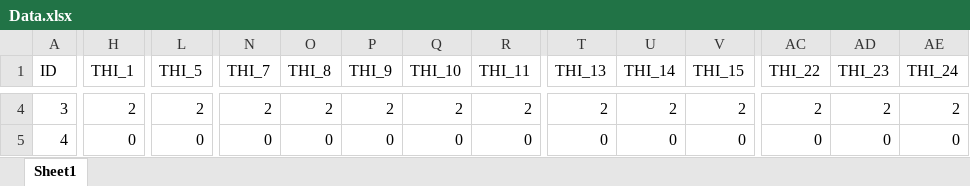
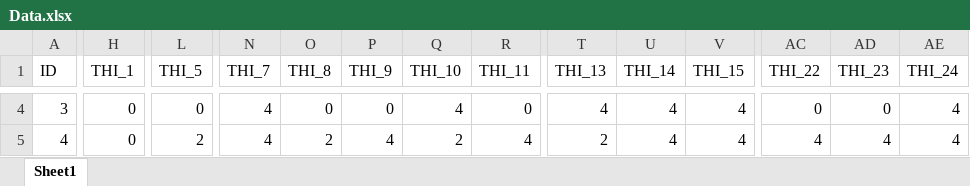
Before and after one commit to NiklasEdvall/questionnaire_example, an Excel workbook: data/Data.xlsx, sheet Sheet1, drawn as a sheet; only a part is shown, gaps mark what is left out; values as stored, in another font and other column widths than the file's, no borders; the diff covers the shown part only; the diff names each change by its address in the sheet, - before the commit and + after, or states it on an @@ line.

```diff
--- a/data/Data.xlsx (sheet Sheet1)
+++ b/data/Data.xlsx (sheet Sheet1)
-H4 (THI_1): 2
+H4 (THI_1): 0
-L4 (THI_5): 2
+L4 (THI_5): 0
-N4 (THI_7): 2
+N4 (THI_7): 4
-O4 (THI_8): 2
+O4 (THI_8): 0
-P4 (THI_9): 2
+P4 (THI_9): 0
-Q4 (THI_10): 2
+Q4 (THI_10): 4
-R4 (THI_11): 2
+R4 (THI_11): 0
-T4 (THI_13): 2
+T4 (THI_13): 4
-U4 (THI_14): 2
+U4 (THI_14): 4
-V4 (THI_15): 2
+V4 (THI_15): 4
-AC4 (THI_22): 2
+AC4 (THI_22): 0
-AD4 (THI_23): 2
+AD4 (THI_23): 0
-AE4 (THI_24): 2
+AE4 (THI_24): 4
-L5 (THI_5): 0
+L5 (THI_5): 2
-N5 (THI_7): 0
+N5 (THI_7): 4
-O5 (THI_8): 0
+O5 (THI_8): 2
-P5 (THI_9): 0
+P5 (THI_9): 4
-Q5 (THI_10): 0
+Q5 (THI_10): 2
-R5 (THI_11): 0
+R5 (THI_11): 4
-T5 (THI_13): 0
+T5 (THI_13): 2
-U5 (THI_14): 0
+U5 (THI_14): 4
-V5 (THI_15): 0
+V5 (THI_15): 4
-AC5 (THI_22): 0
+AC5 (THI_22): 4
-AD5 (THI_23): 0
+AD5 (THI_23): 4
-AE5 (THI_24): 0
+AE5 (THI_24): 4
```
Also changed, not shown: 812 edited cells elsewhere in this sheet, 2 other files.
